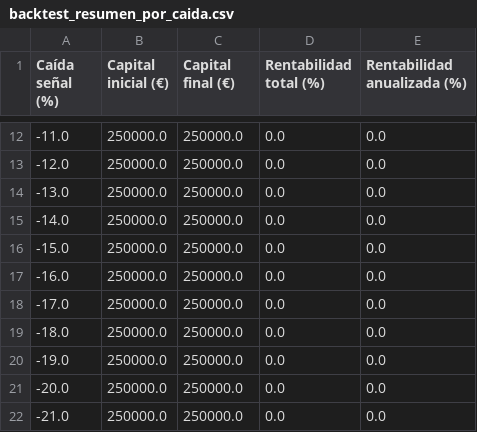
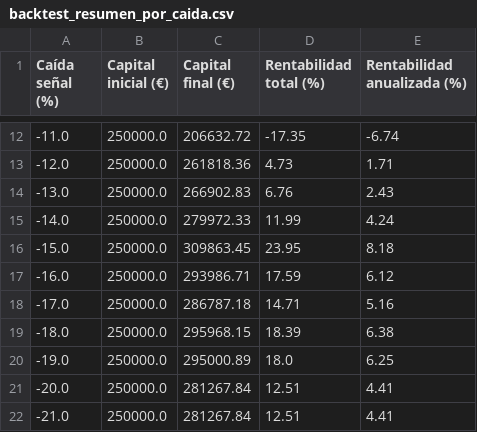
Before and after one commit to MiguelMoreton/Trader, a CSV file: backtest_resumen_por_caida.csv, drawn as a sheet; only a part is shown, gaps mark what is left out; the diff covers the shown part only.

```diff
--- a/backtest_resumen_por_caida.csv
+++ b/backtest_resumen_por_caida.csv
@@ -12,11 +12,11 @@ Caída señal (%),Capital inicial (€),Capital final (€),Rentabilidad total (
--11.0,250000.0,250000.0,0.0,0.0
--12.0,250000.0,250000.0,0.0,0.0
--13.0,250000.0,250000.0,0.0,0.0
--14.0,250000.0,250000.0,0.0,0.0
--15.0,250000.0,250000.0,0.0,0.0
--16.0,250000.0,250000.0,0.0,0.0
--17.0,250000.0,250000.0,0.0,0.0
--18.0,250000.0,250000.0,0.0,0.0
--19.0,250000.0,250000.0,0.0,0.0
--20.0,250000.0,250000.0,0.0,0.0
--21.0,250000.0,250000.0,0.0,0.0
+-11.0,250000.0,206632.72,-17.35,-6.74
+-12.0,250000.0,261818.36,4.73,1.71
+-13.0,250000.0,266902.83,6.76,2.43
+-14.0,250000.0,279972.33,11.99,4.24
+-15.0,250000.0,309863.45,23.95,8.18
+-16.0,250000.0,293986.71,17.59,6.12
+-17.0,250000.0,286787.18,14.71,5.16
+-18.0,250000.0,295968.15,18.39,6.38
+-19.0,250000.0,295000.89,18.0,6.25
+-20.0,250000.0,281267.84,12.51,4.41
+-21.0,250000.0,281267.84,12.51,4.41
```
Also changed, not shown: 42 edited cells elsewhere in this file, 12 other files.
